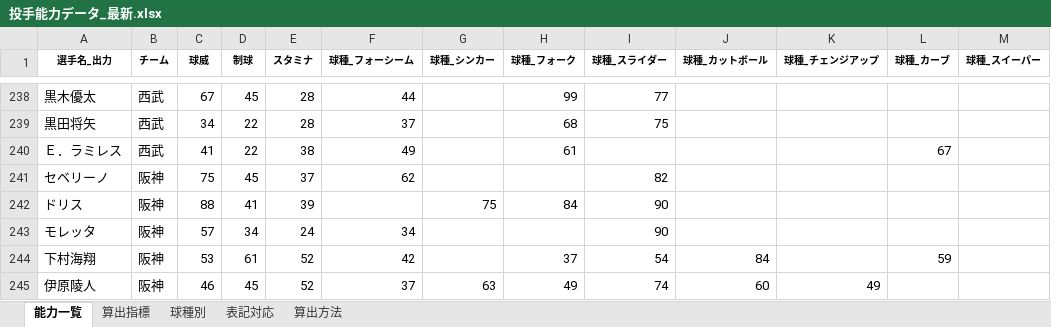
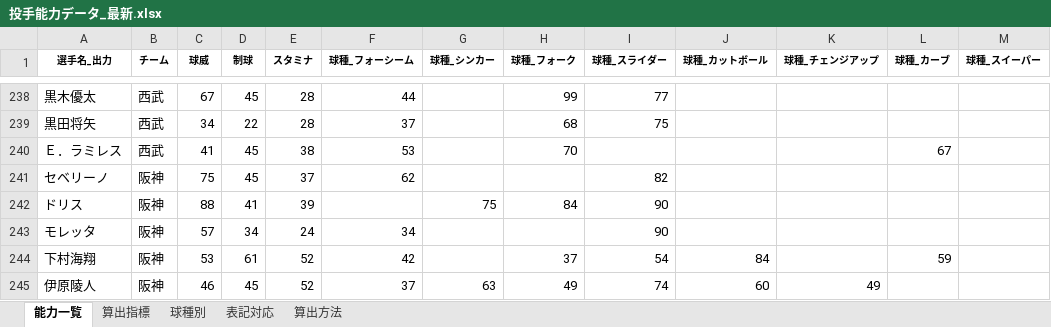
Before and after one commit to fuji210320-takatora/baseballgame, an Excel workbook: 投手能力データ_最新.xlsx, sheet 能力一覧, drawn as a sheet; only a part is shown, gaps mark what is left out; values as stored, in another font and other column widths than the file's, no borders; conditional formats not drawn; the diff covers the shown part only; the diff names each change by its address in the sheet, - before the commit and + after, or states it on an @@ line.

```diff
--- a/投手能力データ_最新.xlsx (sheet 能力一覧)
+++ b/投手能力データ_最新.xlsx (sheet 能力一覧)
-D240 (制球): 22
+D240 (制球): 45
-F240 (球種_フォーシーム): 49
+F240 (球種_フォーシーム): 53
-H240 (球種_フォーク): 61
+H240 (球種_フォーク): 70
```
Also changed, not shown: 22 edited cells elsewhere in this sheet, 野手能力データ_最新.xlsx.
